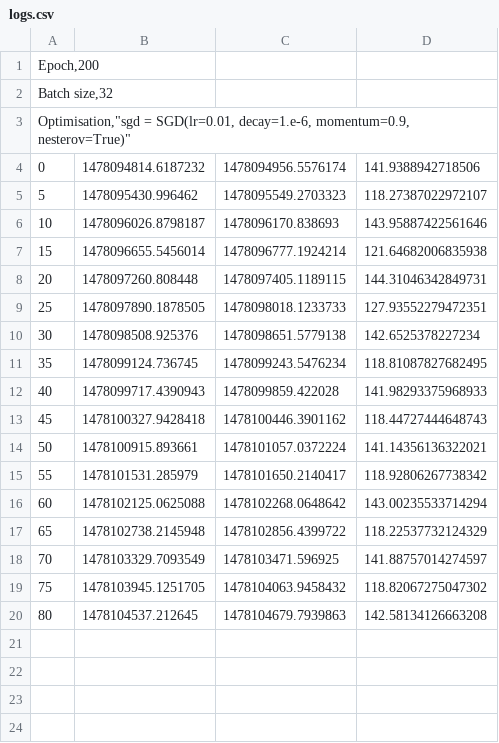
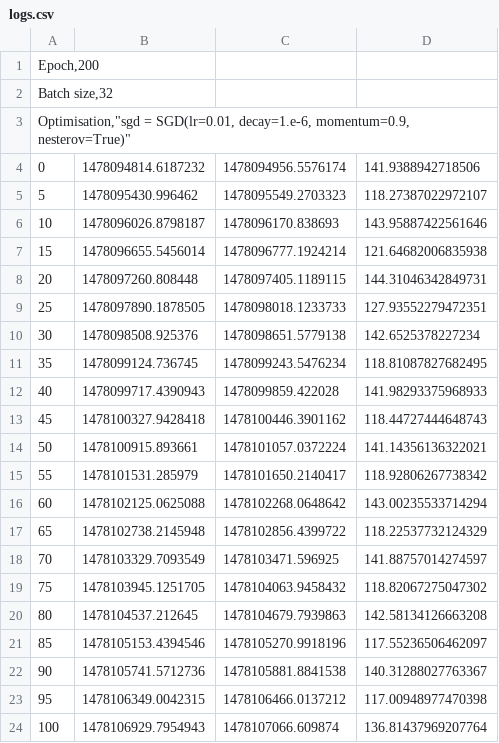
Before and after one commit to ambrishrawat/advflow, a CSV file: models/m11/logs.csv, drawn as a sheet; the diff names each change by its address in the sheet, - before the commit and + after, or states it on an @@ line.

```diff
--- a/models/m11/logs.csv
+++ b/models/m11/logs.csv
+row 21: 85 | 1478105153.4394546 | 1478105270.9918196 | 117.55236506462097
+row 22: 90 | 1478105741.5712736 | 1478105881.8841538 | 140.31288027763367
+row 23: 95 | 1478106349.0042315 | 1478106466.0137212 | 117.00948977470398
+row 24: 100 | 1478106929.7954943 | 1478107066.609874 | 136.81437969207764
```
Also changed, not shown: 5 other files.
